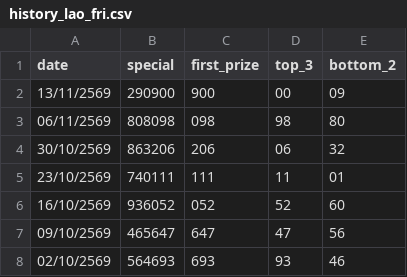
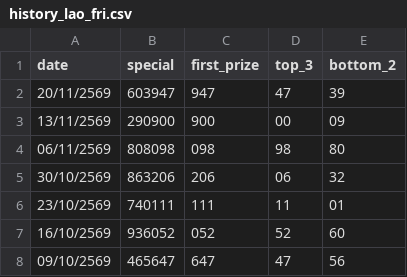
Before and after one commit to kumpiro-PH/lao-lottery, a CSV file: history_lao_fri.csv, drawn as a sheet; only a part is shown; the shorter side is filled out with more unchanged rows.

Commit message:
Add new entry for 20/11/2569 in history_lao_fri.csv

```diff
--- a/history_lao_fri.csv
+++ b/history_lao_fri.csv
@@ -1,2 +1,3 @@
 date,special,first_prize,top_3,bottom_2
+20/11/2569,603947,947,47,39
 13/11/2569,290900,900,00,09
```
